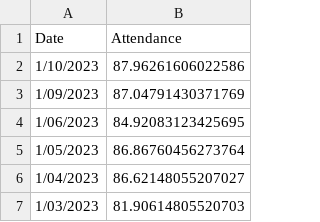
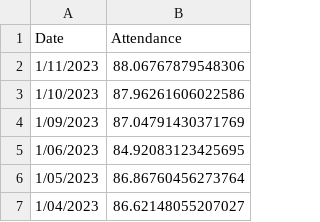
Before and after one commit to pressnyc/nyc-doe-covid-interventions, a CSV file: csv/daily-attendance-mean.csv, drawn as a sheet; only a part is shown; the shorter side is filled out with more unchanged rows; the diff names each change by its address in the sheet, - before the commit and + after, or states it on an @@ line.

```diff
--- a/csv/daily-attendance-mean.csv
+++ b/csv/daily-attendance-mean.csv
+row 2: 1/11/2023 | 88.06767879548306
```
